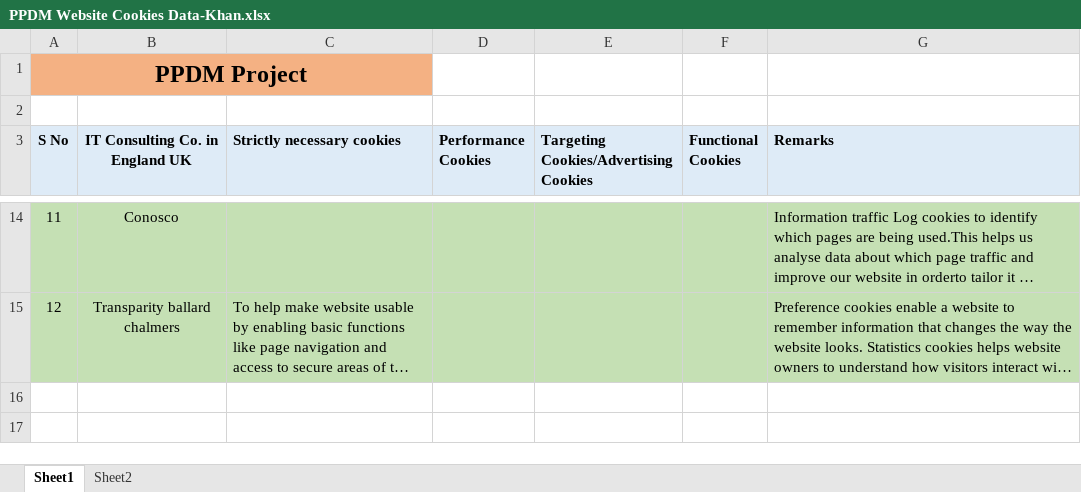
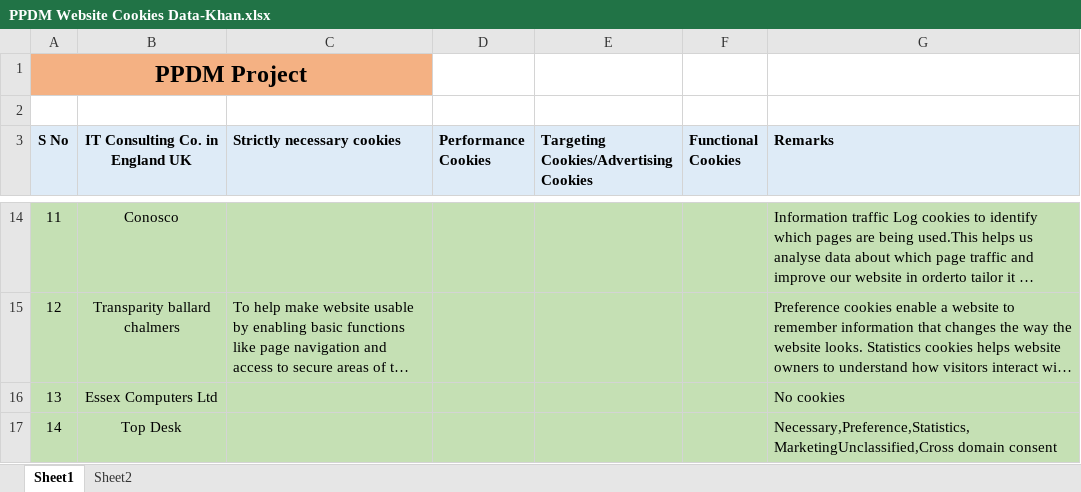
Before and after one commit to Leela-Consultancy/PPDM_Dev_Prototype_Odoo, an Excel workbook: documents/PPDM Website Cookies Data-Khan.xlsx, sheet Sheet1, drawn as a sheet; only a part is shown, gaps mark what is left out; long unchanged cells end in …; values as stored, in another font and other column widths than the file's, no borders; the diff names each change by its address in the sheet, - before the commit and + after, or states it on an @@ line.

Commit message:
Updated more rows
Added

```diff
--- a/documents/PPDM Website Cookies Data-Khan.xlsx (sheet Sheet1)
+++ b/documents/PPDM Website Cookies Data-Khan.xlsx (sheet Sheet1)
+row 16: 13 | Essex Computers Ltd |  |  |  |  | No cookies
+row 17: 14 | Top Desk |  |  |  |  | Necessary,Preference,Statistics,MarketingUnclassified,Cross domain consent
```
